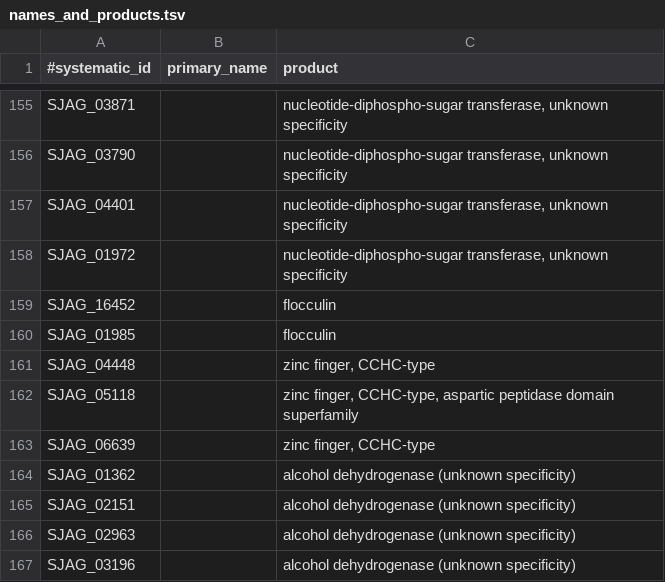
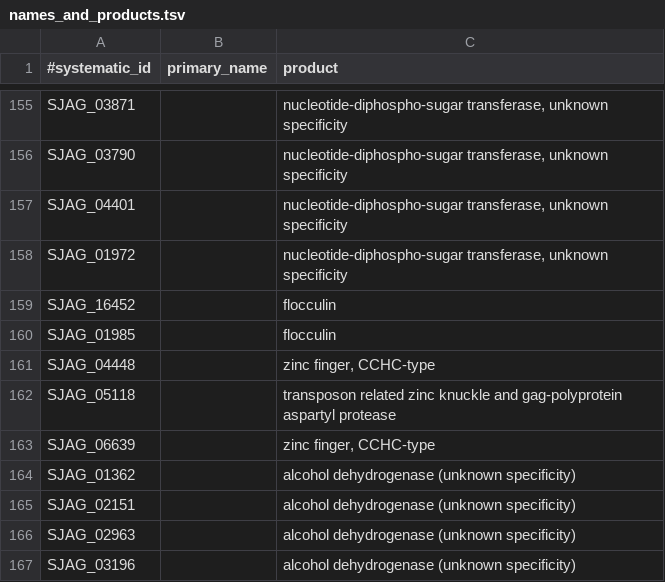
Before and after one commit to japonicusdb/japonicus-curation, a TSV file: names_and_products.tsv, drawn as a sheet; only a part is shown, gaps mark what is left out.

Commit message:
fix SJAG_05118

```diff
--- a/names_and_products.tsv
+++ b/names_and_products.tsv
@@ -161,3 +161,3 @@ SJAG_01985		flocculin
 SJAG_04448		zinc finger, CCHC-type
-SJAG_05118		zinc finger, CCHC-type, aspartic peptidase domain superfamily
+SJAG_05118		transposon related zinc knuckle and gag-polyprotein aspartyl protease
 SJAG_06639		zinc finger, CCHC-type
```
